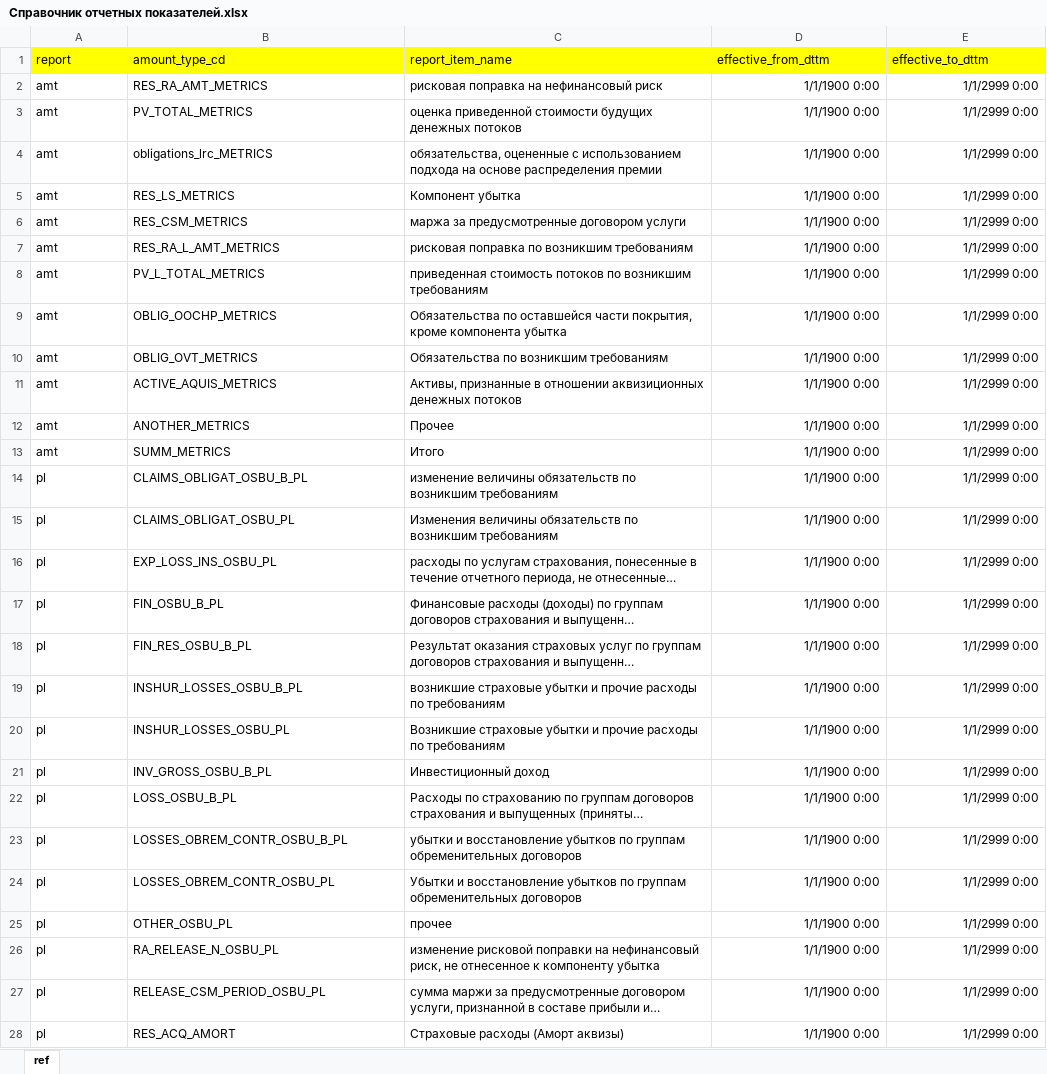
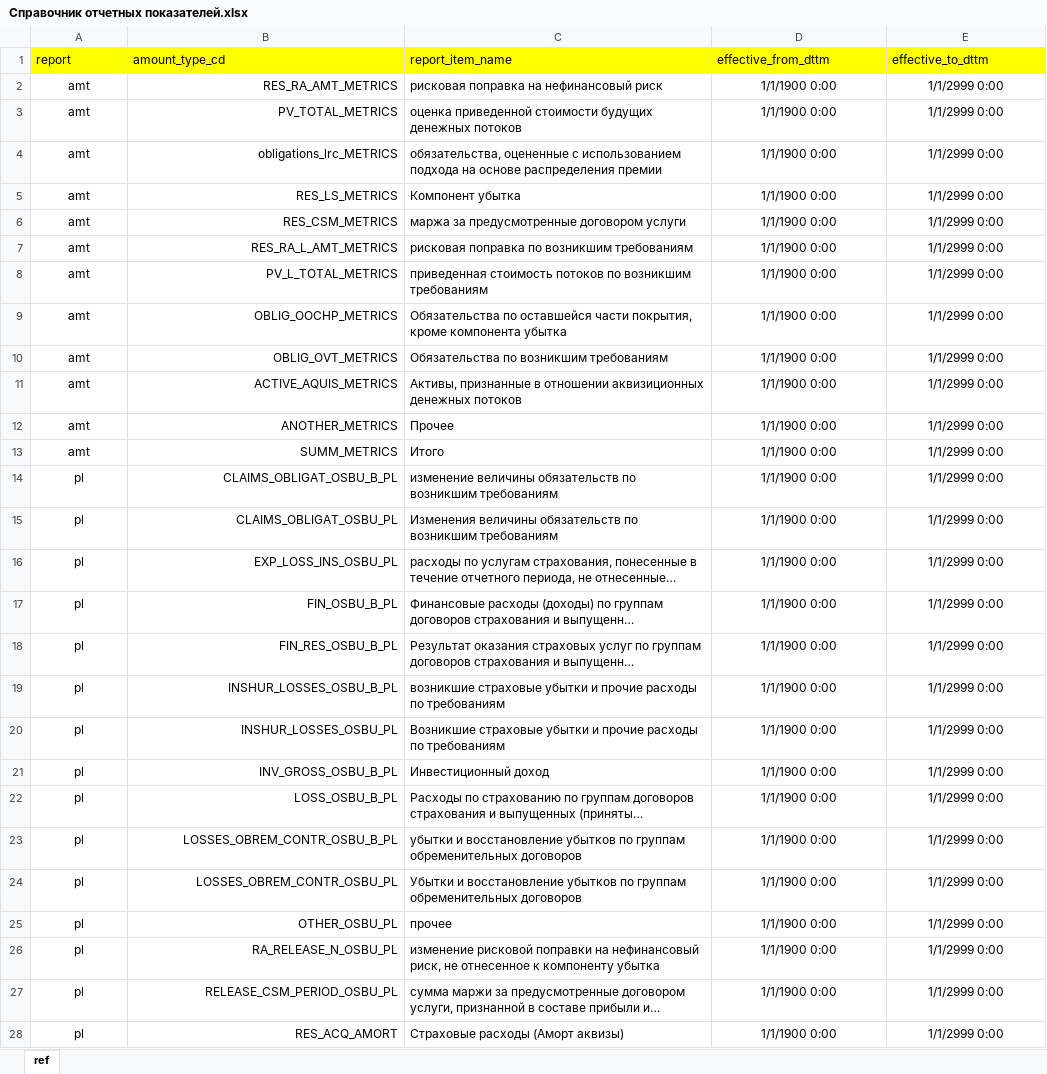
Before and after one commit to bitoche/dissertation_project, an Excel workbook: input_files/refs/demo1/Справочник отчетных показателей.xlsx, sheet ref, drawn as a sheet; only a part is shown; long unchanged cells end in …; values as stored, in another font and other column widths than the file's, no borders; the diff covers the shown part only; the diff names each change by its address in the sheet, - before the commit and + after, or states it on an @@ line.

```diff
--- a/input_files/refs/demo1/Справочник отчетных показателей.xlsx (sheet ref)
+++ b/input_files/refs/demo1/Справочник отчетных показателей.xlsx (sheet ref)
-A2:A28 alignment: left
+A2:A28 alignment: center
-B2:B28 alignment: left
+B2:B28 alignment: right
-D2:E28 alignment: right
+D2:E28 alignment: center
```
Also changed, not shown: 24 added rows and cell formats elsewhere in this sheet, 3 other files.
